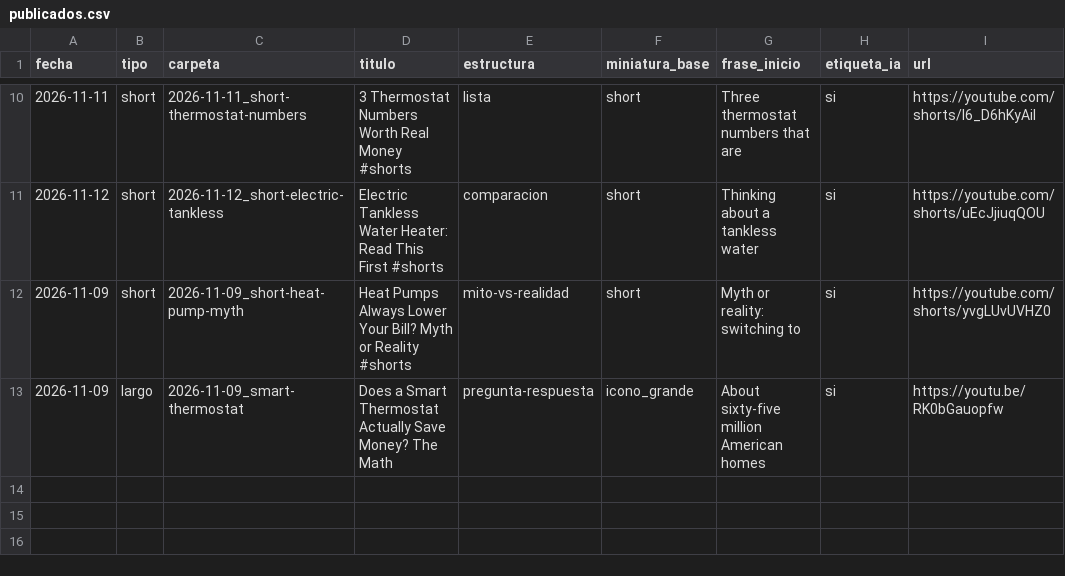
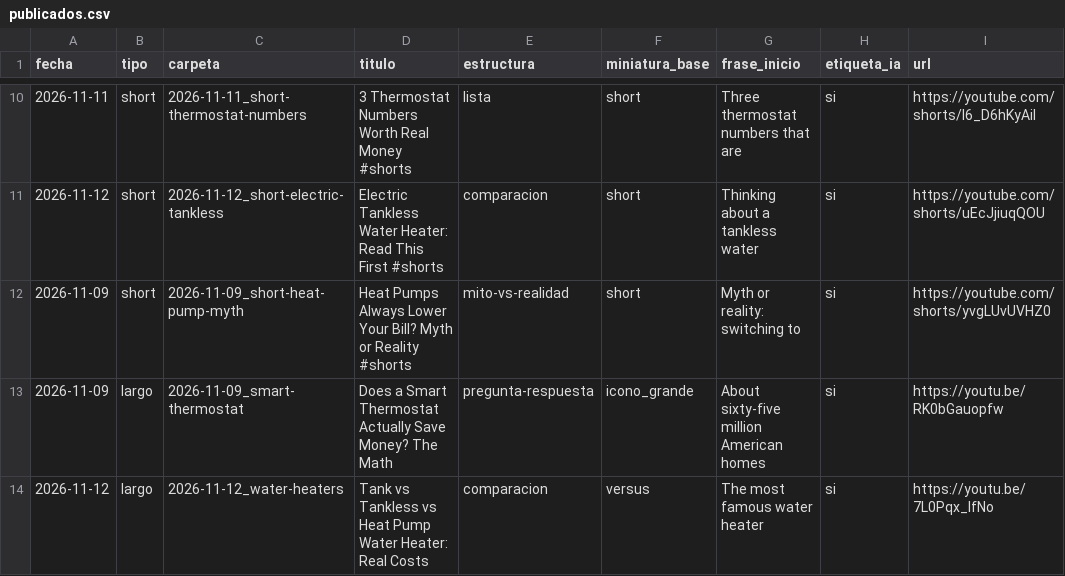
Before and after one commit to furgoadriainho-00/Canal-youtube, a CSV file: canales/how-your-home-works/publicados.csv, drawn as a sheet; only a part is shown, gaps mark what is left out; the diff names each change by its address in the sheet, - before the commit and + after, or states it on an @@ line.

```diff
--- a/canales/how-your-home-works/publicados.csv
+++ b/canales/how-your-home-works/publicados.csv
+row 14: 2026-11-12 | largo | 2026-11-12_water-heaters | Tank vs Tankless vs Heat Pump Water Heater: Real Costs | comparacion | versus | The most famous water heater | si | https://youtu.be/7L0Pqx_lfNo
```
Also changed, not shown: 13 other files.
